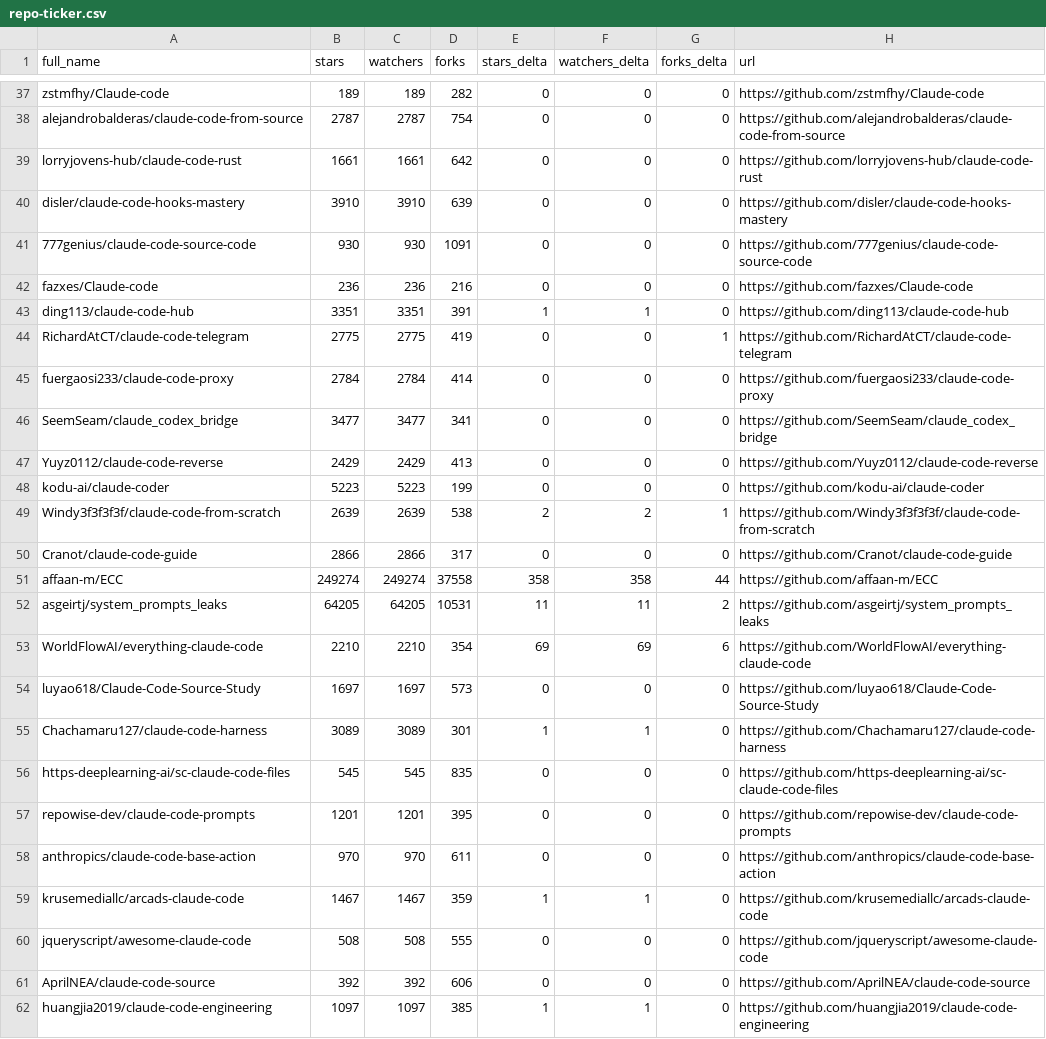
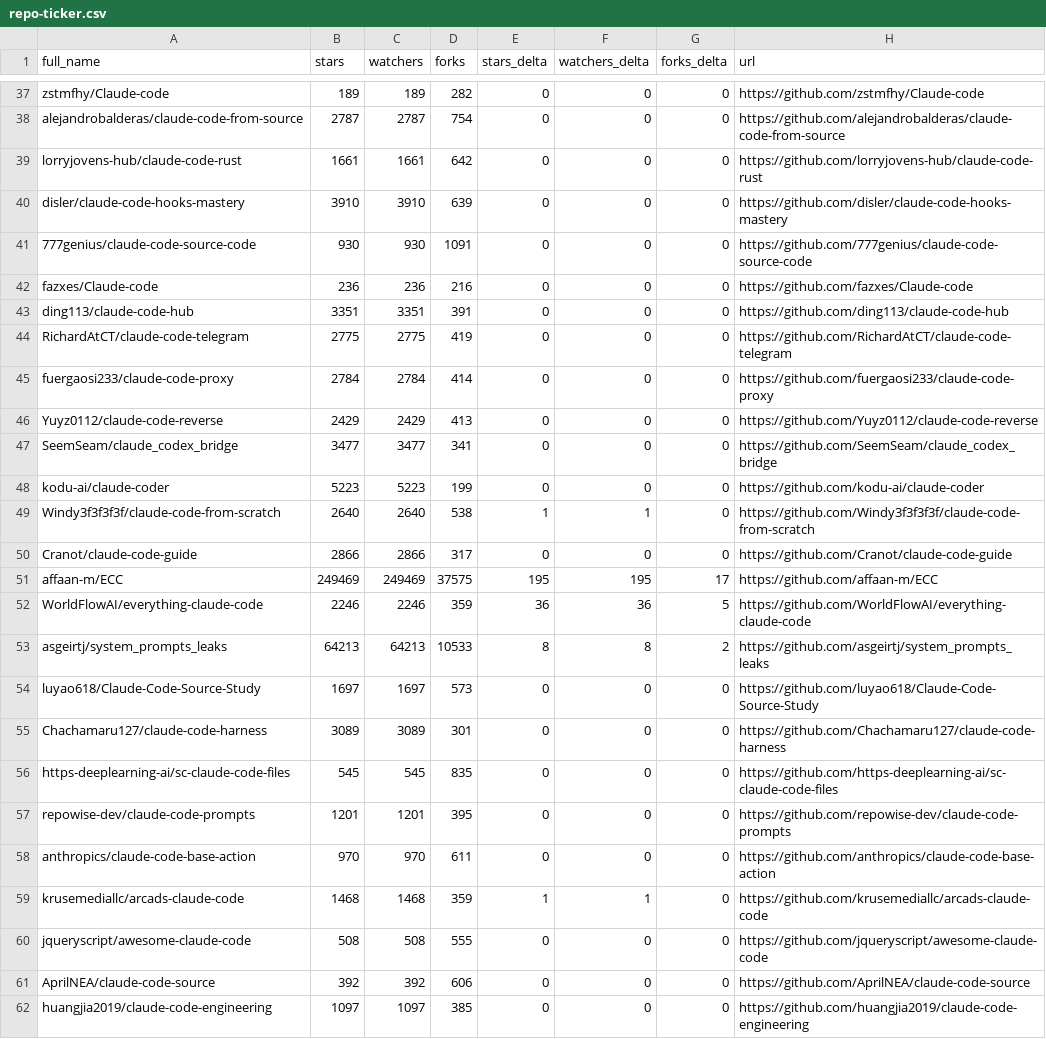
Before and after one commit to alinu/awesome-claude-code, a CSV file: data/repo-ticker.csv, drawn as a sheet; only a part is shown, gaps mark what is left out; the diff covers the shown part only.

```diff
--- a/data/repo-ticker.csv
+++ b/data/repo-ticker.csv
@@ -42,15 +42,15 @@ disler/claude-code-hooks-mastery,3910,3910,639,0,0,0,https://github.com/disler/c
 fazxes/Claude-code,236,236,216,0,0,0,https://github.com/fazxes/Claude-code
-ding113/claude-code-hub,3351,3351,391,1,1,0,https://github.com/ding113/claude-code-hub
-RichardAtCT/claude-code-telegram,2775,2775,419,0,0,1,https://github.com/RichardAtCT/claude-code-telegram
+ding113/claude-code-hub,3351,3351,391,0,0,0,https://github.com/ding113/claude-code-hub
+RichardAtCT/claude-code-telegram,2775,2775,419,0,0,0,https://github.com/RichardAtCT/claude-code-telegram
 fuergaosi233/claude-code-proxy,2784,2784,414,0,0,0,https://github.com/fuergaosi233/claude-code-proxy
+Yuyz0112/claude-code-reverse,2429,2429,413,0,0,0,https://github.com/Yuyz0112/claude-code-reverse
 SeemSeam/claude_codex_bridge,3477,3477,341,0,0,0,https://github.com/SeemSeam/claude_codex_bridge
-Yuyz0112/claude-code-reverse,2429,2429,413,0,0,0,https://github.com/Yuyz0112/claude-code-reverse
 kodu-ai/claude-coder,5223,5223,199,0,0,0,https://github.com/kodu-ai/claude-coder
-Windy3f3f3f3f/claude-code-from-scratch,2639,2639,538,2,2,1,https://github.com/Windy3f3f3f3f/claude-code-from-scratch
+Windy3f3f3f3f/claude-code-from-scratch,2640,2640,538,1,1,0,https://github.com/Windy3f3f3f3f/claude-code-from-scratch
 Cranot/claude-code-guide,2866,2866,317,0,0,0,https://github.com/Cranot/claude-code-guide
-affaan-m/ECC,249274,249274,37558,358,358,44,https://github.com/affaan-m/ECC
-asgeirtj/system_prompts_leaks,64205,64205,10531,11,11,2,https://github.com/asgeirtj/system_prompts_leaks
-WorldFlowAI/everything-claude-code,2210,2210,354,69,69,6,https://github.com/WorldFlowAI/everything-claude-code
+affaan-m/ECC,249469,249469,37575,195,195,17,https://github.com/affaan-m/ECC
+WorldFlowAI/everything-claude-code,2246,2246,359,36,36,5,https://github.com/WorldFlowAI/everything-claude-code
+asgeirtj/system_prompts_leaks,64213,64213,10533,8,8,2,https://github.com/asgeirtj/system_prompts_leaks
 luyao618/Claude-Code-Source-Study,1697,1697,573,0,0,0,https://github.com/luyao618/Claude-Code-Source-Study
-Chachamaru127/claude-code-harness,3089,3089,301,1,1,0,https://github.com/Chachamaru127/claude-code-harness
+Chachamaru127/claude-code-harness,3089,3089,301,0,0,0,https://github.com/Chachamaru127/claude-code-harness
 https-deeplearning-ai/sc-claude-code-files,545,545,835,0,0,0,https://github.com/https-deeplearning-ai/sc-claude-code-files
@@ -58,5 +58,5 @@ repowise-dev/claude-code-prompts,1201,1201,395,0,0,0,https://github.com/repowise
 anthropics/claude-code-base-action,970,970,611,0,0,0,https://github.com/anthropics/claude-code-base-action
-krusemediallc/arcads-claude-code,1467,1467,359,1,1,0,https://github.com/krusemediallc/arcads-claude-code
+krusemediallc/arcads-claude-code,1468,1468,359,1,1,0,https://github.com/krusemediallc/arcads-claude-code
 jqueryscript/awesome-claude-code,508,508,555,0,0,0,https://github.com/jqueryscript/awesome-claude-code
 AprilNEA/claude-code-source,392,392,606,0,0,0,https://github.com/AprilNEA/claude-code-source
-huangjia2019/claude-code-engineering,1097,1097,385,1,1,0,https://github.com/huangjia2019/claude-code-engineering
+huangjia2019/claude-code-engineering,1097,1097,385,0,0,0,https://github.com/huangjia2019/claude-code-engineering
```
Also changed, not shown: 2 added rows, 2 removed rows, 1 moved row and 102 edited cells elsewhere in this file, 2 other files.
